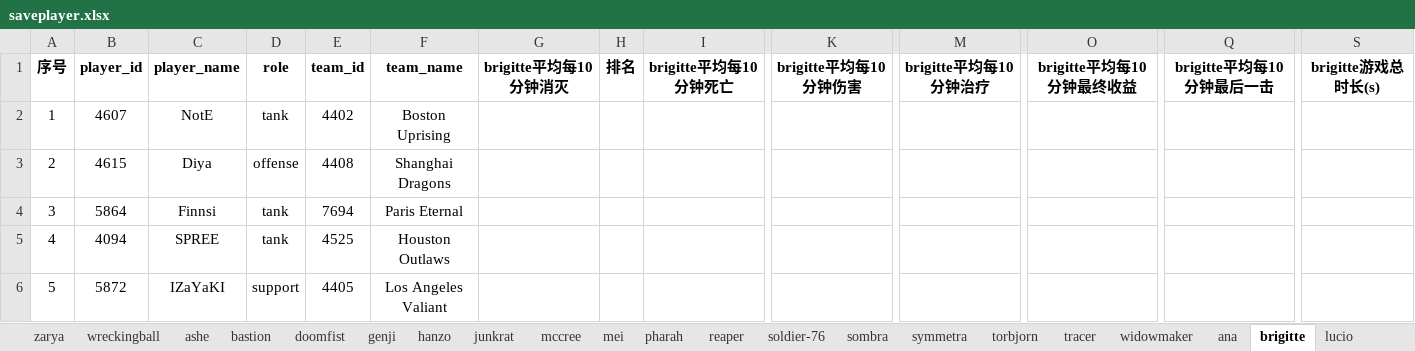
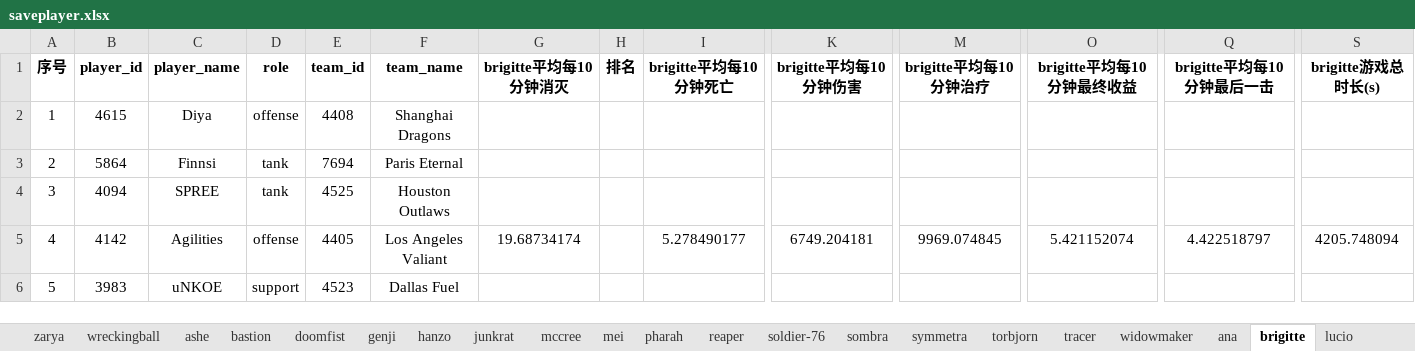
Before and after one commit to lcscim/python-demo, an Excel workbook: project/Python/owlapptest/saveplayer.xlsx, sheet brigitte, drawn as a sheet; only a part is shown, gaps mark what is left out; values as stored, in another font and other column widths than the file's, no borders; the diff covers the shown part only; the diff names each change by its address in the sheet, - before the commit and + after, or states it on an @@ line.

```diff
--- a/project/Python/owlapptest/saveplayer.xlsx (sheet brigitte)
+++ b/project/Python/owlapptest/saveplayer.xlsx (sheet brigitte)
-B2: 4607
+B2: 4615
-C2: NotE
+C2: Diya
-D2: tank
+D2: offense
-E2: 4402
+E2: 4408
-F2: Boston Uprising
+F2: Shanghai Dragons
-B3: 4615
+B3: 5864
-C3: Diya
+C3: Finnsi
-D3: offense
+D3: tank
-E3: 4408
+E3: 7694
-F3: Shanghai Dragons
+F3: Paris Eternal
-B4: 5864
+B4: 4094
-C4: Finnsi
+C4: SPREE
-E4: 7694
+E4: 4525
-F4: Paris Eternal
+F4: Houston Outlaws
-B5: 4094
+B5: 4142
-C5: SPREE
+C5: Agilities
-D5: tank
+D5: offense
-E5: 4525
+E5: 4405
-F5: Houston Outlaws
+F5: Los Angeles Valiant
-G5: (empty)
+G5: 19.68734174
-I5: (empty)
+I5: 5.278490177
-K5: (empty)
+K5: 6749.204181
-M5: (empty)
+M5: 9969.074845
-O5: (empty)
+O5: 5.421152074
-Q5: (empty)
+Q5: 4.422518797
-S5: (empty)
+S5: 4205.748094
-B6: 5872
+B6: 3983
-C6: IZaYaKI
+C6: uNKOE
-E6: 4405
+E6: 4523
-F6: Los Angeles Valiant
+F6: Dallas Fuel
```
Also changed, not shown: 1185 edited cells elsewhere in this sheet, sheet 综合数据, sheet wreckingball, sheet tracer, sheet sombra, sheet zarya, sheet widowmaker, 23 more sheets, 3 other files.
